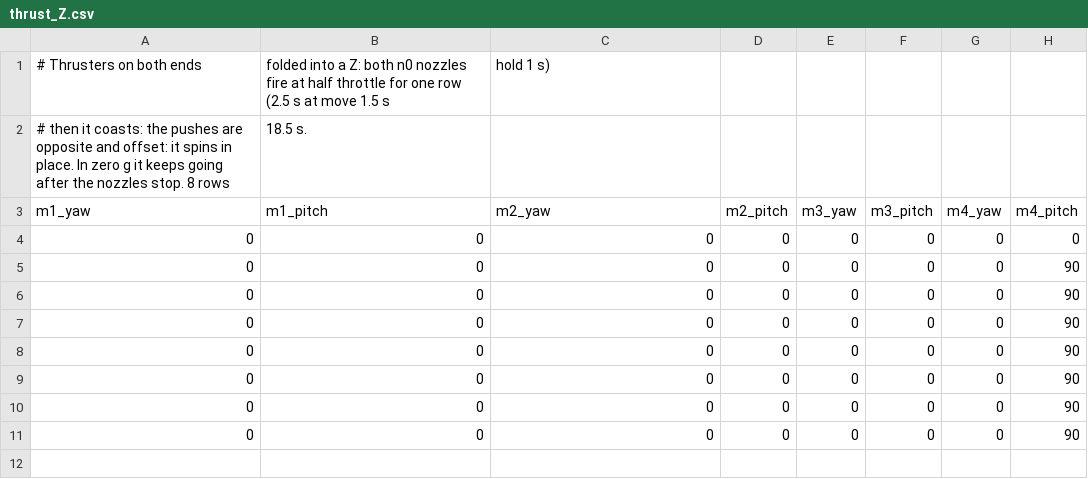
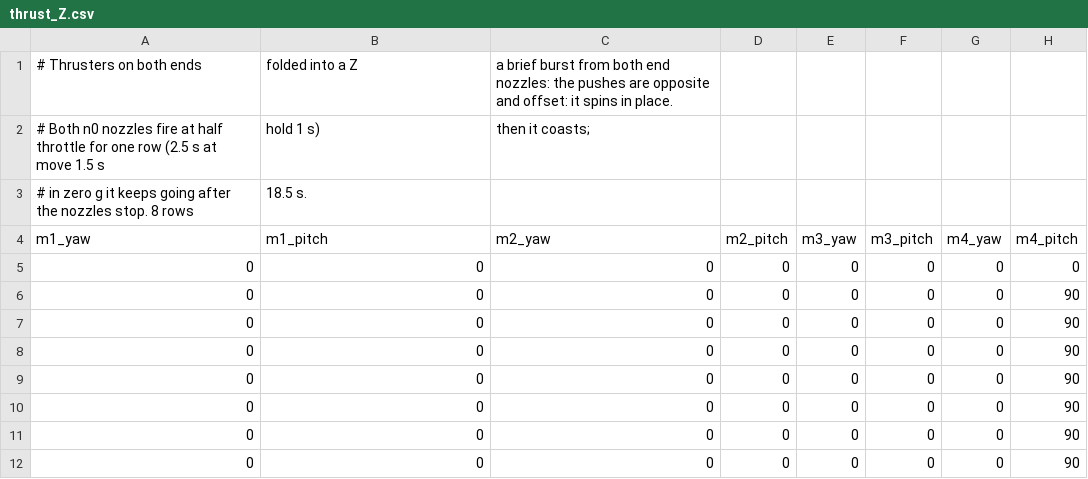
Before and after one commit to wesleyshe/catena, a CSV file: sequences/thrust_Z.csv, drawn as a sheet; only a part is shown; addresses are those after the commit; rows hold the shown columns only; the diff names each change by its address in the sheet, - before the commit and + after, or states it on an @@ line.

```diff
--- a/sequences/thrust_Z.csv
+++ b/sequences/thrust_Z.csv
-B1 (m1_pitch): …into a Z: both n0 nozzles fire at half throttle for one row (2.5 s at move 1.5 s
+B1 (m1_pitch): …into a Z
-C1 (m2_yaw): hold 1 s)
+C1 (m2_yaw): a brief burst from both end nozzles: the pushes are opposite and offset: it spins in place.
+row 2: # Both n0 nozzles fire at half throttle for one row (2.5 s at move 1.5 s | hold 1 s) | then it coasts;
-A3 (m1_yaw): # then it coasts: the pushes are opposite and offset: it spins in place. In zero g…
+A3 (m1_yaw): # in zero g…
```
Also changed, not shown: sequences/arm_let_go.csv, sequences/arm_reach.csv, 36 other files.
